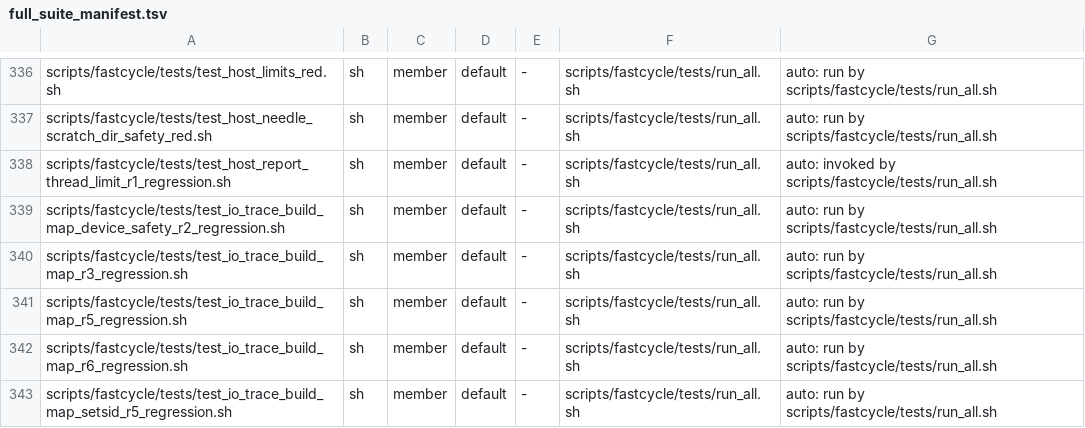
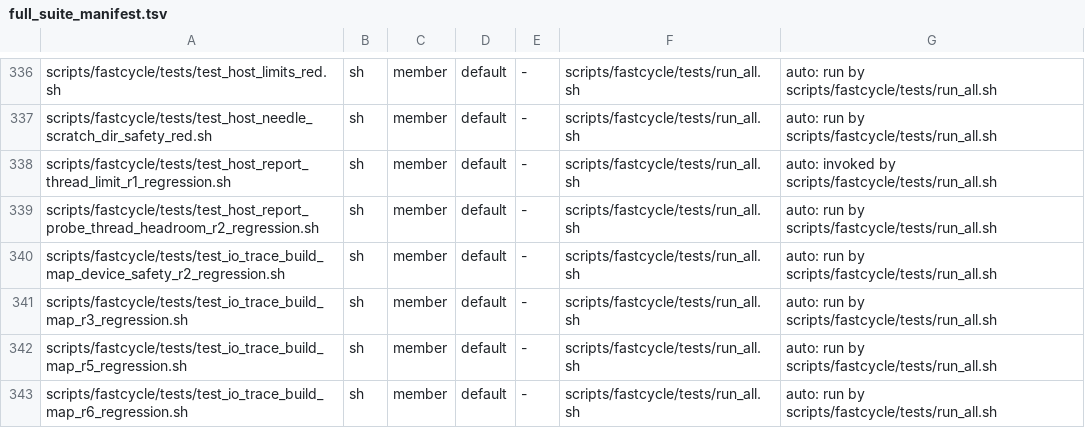
Before and after one commit to HelixDevelopment/constitution, a TSV file: config/full_suite_manifest.tsv, drawn as a sheet; only a part is shown, gaps mark what is left out; the shorter side is filled out with more unchanged rows; the diff names each change by its address in the sheet, - before the commit and + after, or states it on an @@ line.

```diff
--- a/config/full_suite_manifest.tsv
+++ b/config/full_suite_manifest.tsv
+row 339: scripts/fastcycle/tests/test_host_report_probe_thread_headroom_r2_regression.sh | sh | member | default | - | scripts/fastcycle/tests/run_all.sh | auto: run by scripts/fastcycle/tests/run_all.sh
```
Also changed, not shown: 3 other files.
